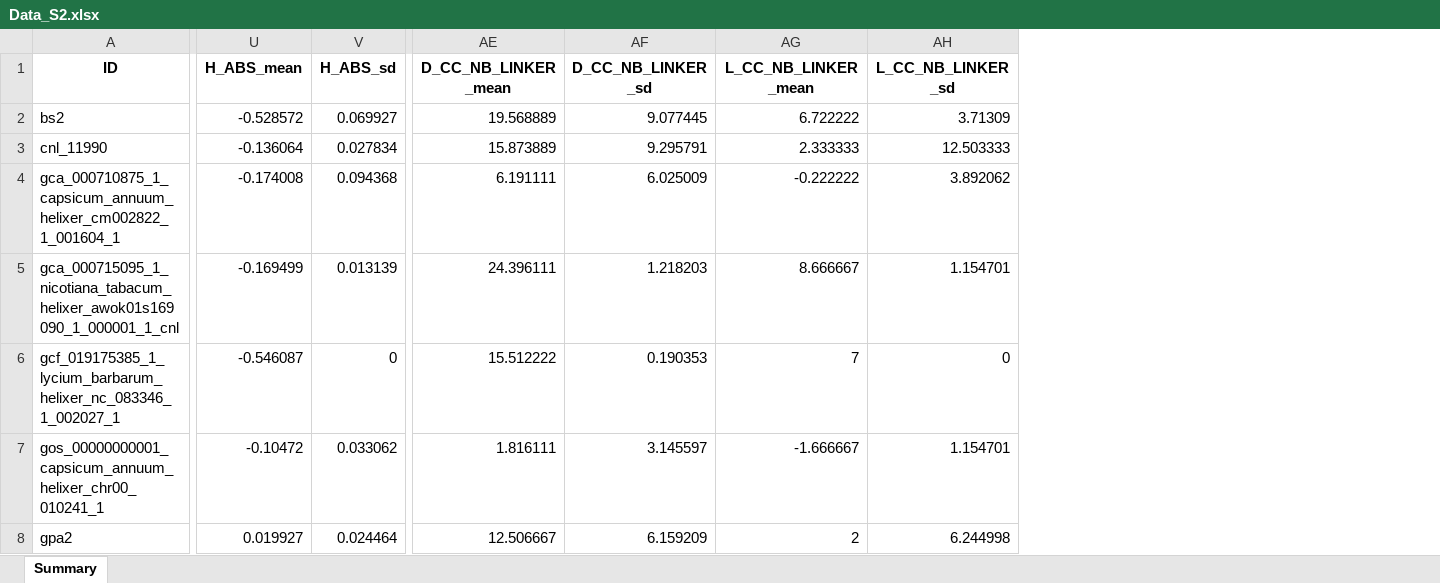
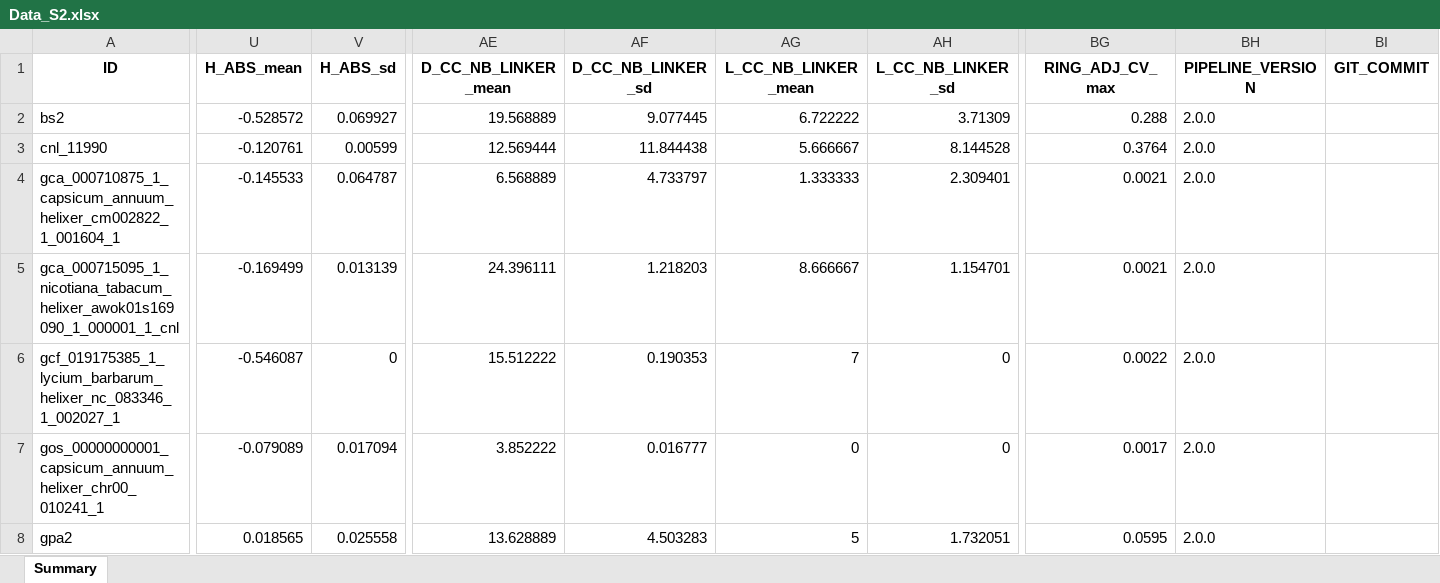
Before and after one commit to amiralito/SolNRCH_foldome, an Excel workbook: supplementary/Data_S2.xlsx, sheet Summary, drawn as a sheet; only a part is shown, gaps mark what is left out; values as stored, in another font and other column widths than the file's, no borders; the diff covers the shown part only; the diff names each change by its address in the sheet, - before the commit and + after, or states it on an @@ line.

```diff
--- a/supplementary/Data_S2.xlsx (sheet Summary)
+++ b/supplementary/Data_S2.xlsx (sheet Summary)
+column BG (RING_ADJ_CV_max), rows 2-8: 0.288 | 0.3764 | 0.0021 | 0.0021 | 0.0022 | 0.0017 | 0.0595
+column BH (PIPELINE_VERSION), rows 2-8: all 2.0.0
+column BI (GIT_COMMIT), empty
-U3 (H_ABS_mean): -0.136064
+U3 (H_ABS_mean): -0.120761
-V3 (H_ABS_sd): 0.027834
+V3 (H_ABS_sd): 0.00599
-AE3 (D_CC_NB_LINKER_mean): 15.873889
+AE3 (D_CC_NB_LINKER_mean): 12.569444
-AF3 (D_CC_NB_LINKER_sd): 9.295791
+AF3 (D_CC_NB_LINKER_sd): 11.844438
-AG3 (L_CC_NB_LINKER_mean): 2.333333
+AG3 (L_CC_NB_LINKER_mean): 5.666667
-AH3 (L_CC_NB_LINKER_sd): 12.503333
+AH3 (L_CC_NB_LINKER_sd): 8.144528
-U4 (H_ABS_mean): -0.174008
+U4 (H_ABS_mean): -0.145533
-V4 (H_ABS_sd): 0.094368
+V4 (H_ABS_sd): 0.064787
-AE4 (D_CC_NB_LINKER_mean): 6.191111
+AE4 (D_CC_NB_LINKER_mean): 6.568889
-AF4 (D_CC_NB_LINKER_sd): 6.025009
+AF4 (D_CC_NB_LINKER_sd): 4.733797
-AG4 (L_CC_NB_LINKER_mean): -0.222222
+AG4 (L_CC_NB_LINKER_mean): 1.333333
-AH4 (L_CC_NB_LINKER_sd): 3.892062
+AH4 (L_CC_NB_LINKER_sd): 2.309401
-U7 (H_ABS_mean): -0.10472
+U7 (H_ABS_mean): -0.079089
-V7 (H_ABS_sd): 0.033062
+V7 (H_ABS_sd): 0.017094
-AE7 (D_CC_NB_LINKER_mean): 1.816111
+AE7 (D_CC_NB_LINKER_mean): 3.852222
-AF7 (D_CC_NB_LINKER_sd): 3.145597
+AF7 (D_CC_NB_LINKER_sd): 0.016777
-AG7 (L_CC_NB_LINKER_mean): -1.666667
+AG7 (L_CC_NB_LINKER_mean): 0
-AH7 (L_CC_NB_LINKER_sd): 1.154701
+AH7 (L_CC_NB_LINKER_sd): 0
-U8 (H_ABS_mean): 0.019927
+U8 (H_ABS_mean): 0.018565
-V8 (H_ABS_sd): 0.024464
+V8 (H_ABS_sd): 0.025558
-AE8 (D_CC_NB_LINKER_mean): 12.506667
+AE8 (D_CC_NB_LINKER_mean): 13.628889
-AF8 (D_CC_NB_LINKER_sd): 6.159209
+AF8 (D_CC_NB_LINKER_sd): 4.503283
-AG8 (L_CC_NB_LINKER_mean): 2
+AG8 (L_CC_NB_LINKER_mean): 5
-AH8 (L_CC_NB_LINKER_sd): 6.244998
+AH8 (L_CC_NB_LINKER_sd): 1.732051
```
Also changed, not shown: 27 edited cells elsewhere in this sheet, structural_analysis/main/output/resistosome_analysis_summary.xlsx, supplementary/Data_S1.xlsx, 9 other files.
